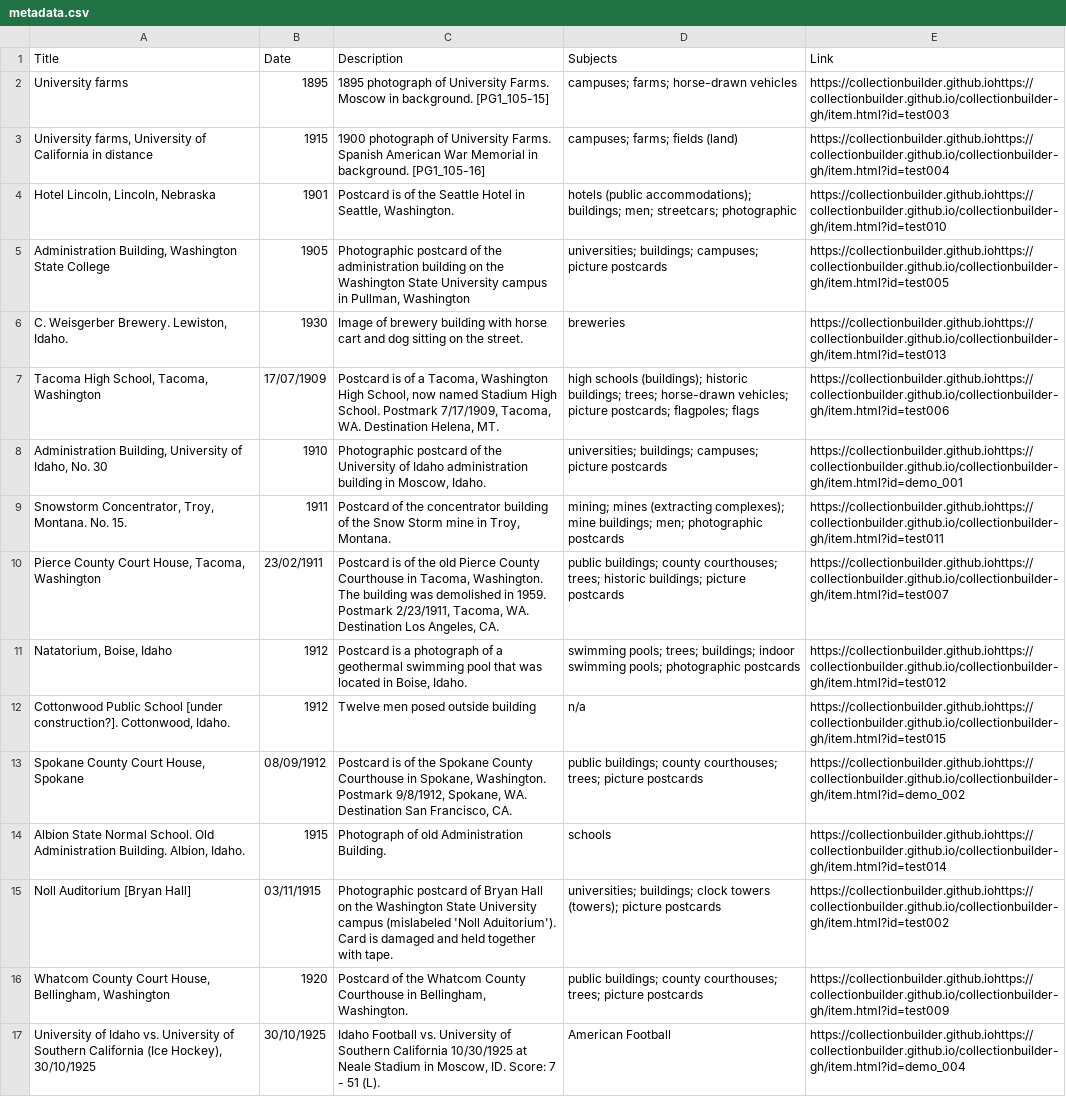
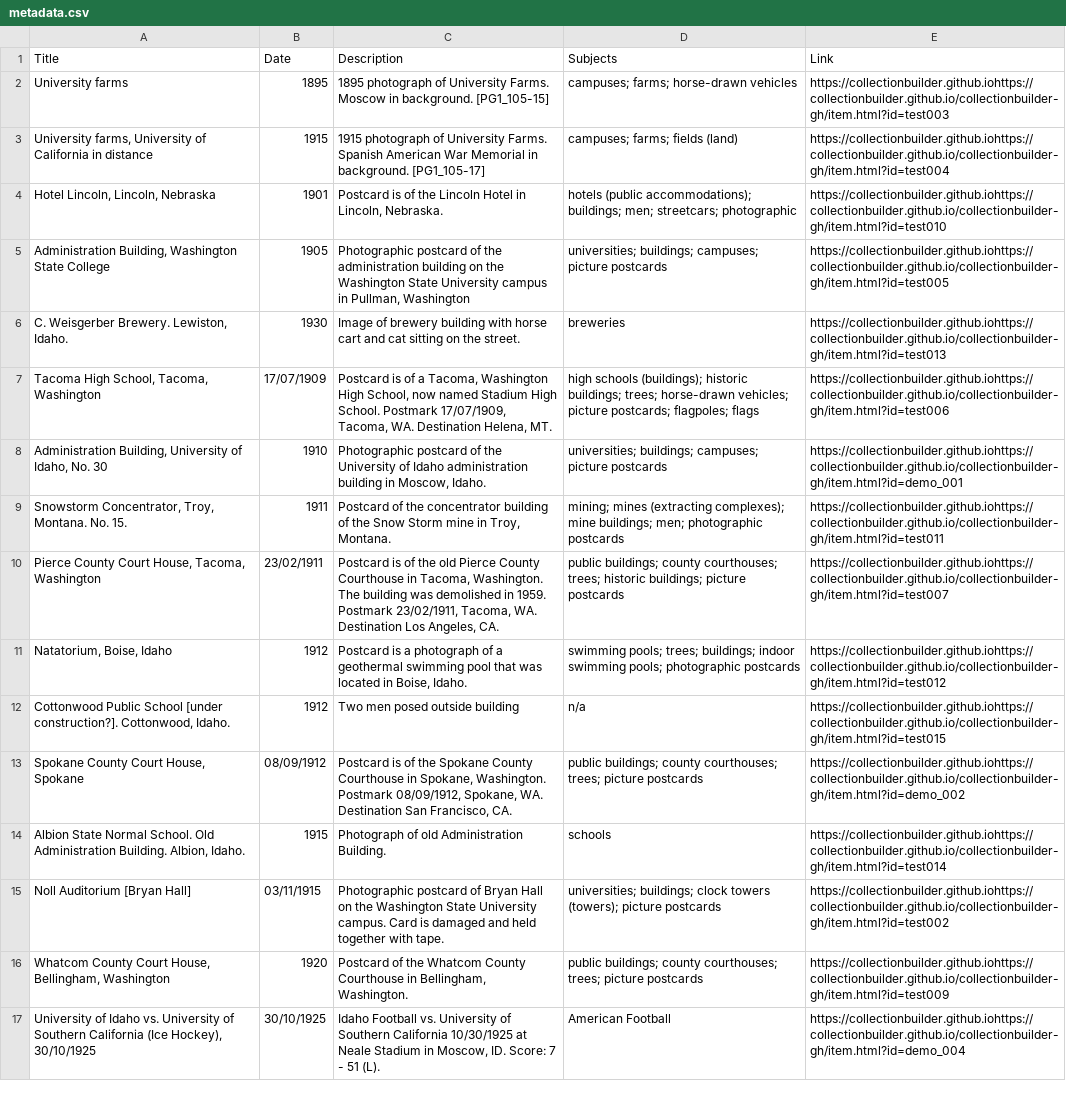
Before and after one commit to chrisdaaz/branching, a CSV file: metadata.csv, drawn as a sheet; only a part is shown; the diff names each change by its address in the sheet, - before the commit and + after, or states it on an @@ line.

Commit message:
edits to descriptions

```diff
--- a/metadata.csv
+++ b/metadata.csv
-C3 (Description): 1900 photograph of University Farms. Spanish American War Memorial in background. [PG1_105-16]
+C3 (Description): 1915 photograph of University Farms. Spanish American War Memorial in background. [PG1_105-17]
-C4 (Description): …of the Seattle Hotel in Seattle, Washington.
+C4 (Description): …of the Lincoln Hotel in Lincoln, Nebraska.
-C6 (Description): …cart and dog sitting on…
+C6 (Description): …cart and cat sitting on…
-C7 (Description): …School. Postmark 7/17/1909, Tacoma, WA.…
+C7 (Description): …School. Postmark 17/07/1909, Tacoma, WA.…
-C10 (Description): …1959. Postmark 2/23/1911, Tacoma, WA.…
+C10 (Description): …1959. Postmark 23/02/1911, Tacoma, WA.…
-C12 (Description): Twelve men posed outside building
+C12 (Description): Two men posed outside building
-C13 (Description): …Washington. Postmark 9/8/1912, Spokane, WA.…
+C13 (Description): …Washington. Postmark 08/09/1912, Spokane, WA.…
-C15 (Description): …State University campus (mislabeled 'Noll Aduitorium'). Card is…
+C15 (Description): …State University campus. Card is…
```
